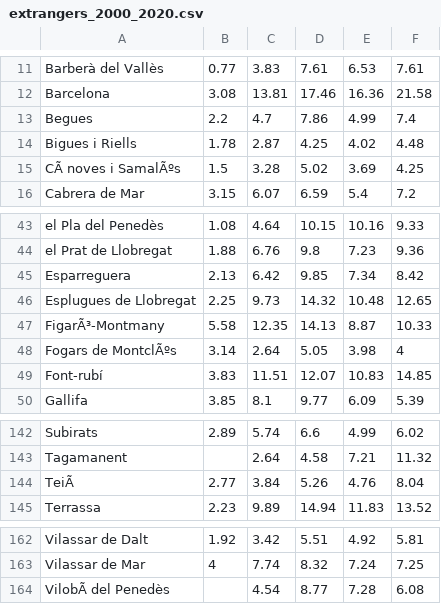
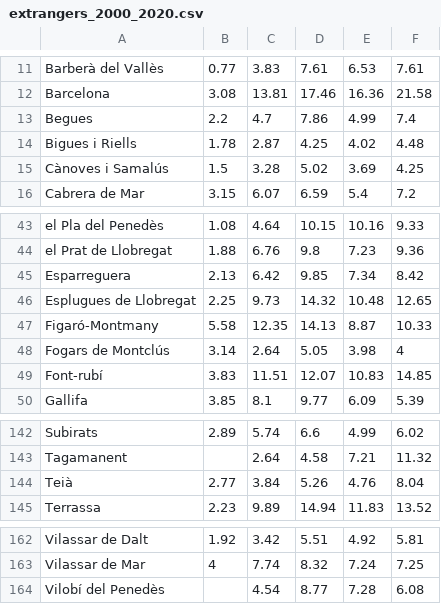
Before and after one commit to letbcn/dashboard-indicators, a CSV file: data/socioeconomics/extrangers_2000_2020.csv, drawn as a sheet; only a part is shown, gaps mark what is left out; the diff covers the shown part only; the diff names each change by its address in the sheet, - before the commit and + after, or states it on an @@ line.

```diff
--- a/data/socioeconomics/extrangers_2000_2020.csv
+++ b/data/socioeconomics/extrangers_2000_2020.csv
-A15: CÃ noves i SamalÃºs
+A15: Cànoves i Samalús
-A47: FigarÃ³-Montmany
+A47: Figaró-Montmany
-A48: Fogars de MontclÃºs
+A48: Fogars de Montclús
-A144: TeiÃ
+A144: Teià
-A164: VilobÃ del Penedès
+A164: Vilobí del Penedès
```
Also changed, not shown: 18 edited cells elsewhere in this file, 2 other files.
